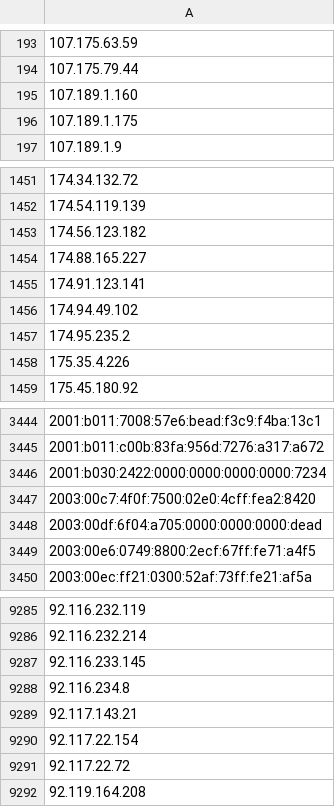
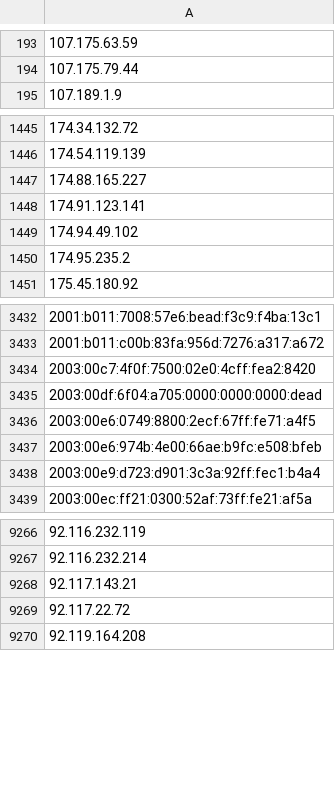
Before and after one commit to nullwhire/tor-watchlist, a CSV file: data/tor_ips.csv, drawn as a sheet; only a part is shown, gaps mark what is left out; removed rows and columns are numbered as before the commit, all else as after; the diff covers the shown part only; the diff names each change by its address in the sheet, - before the commit and + after, or states it on an @@ line.

```diff
--- a/data/tor_ips.csv
+++ b/data/tor_ips.csv
-row 195: 107.189.1.160
-row 196: 107.189.1.175
-row 1453: 174.56.123.182
-row 1458: 175.35.4.226
-row 3446: 2001:b030:2422:0000:0000:0000:0000:7234
+row 3437: 2003:00e6:974b:4e00:66ae:b9fc:e508:bfeb
+row 3438: 2003:00e9:d723:d901:3c3a:92ff:fec1:b4a4
-row 9287: 92.116.233.145
-row 9288: 92.116.234.8
-row 9290: 92.117.22.154
```
Also changed, not shown: 46 added rows, 63 removed rows and 7 edited cells elsewhere in this file, 1 other file.
